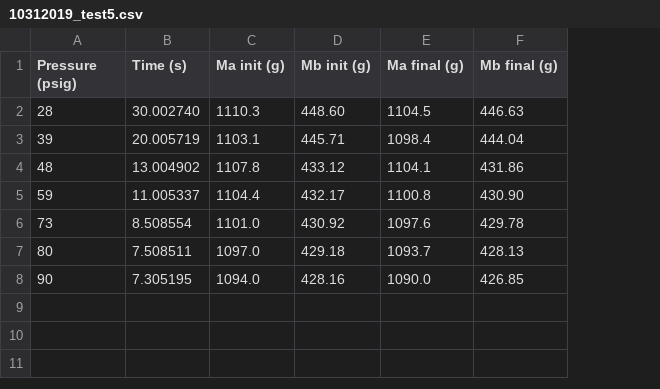
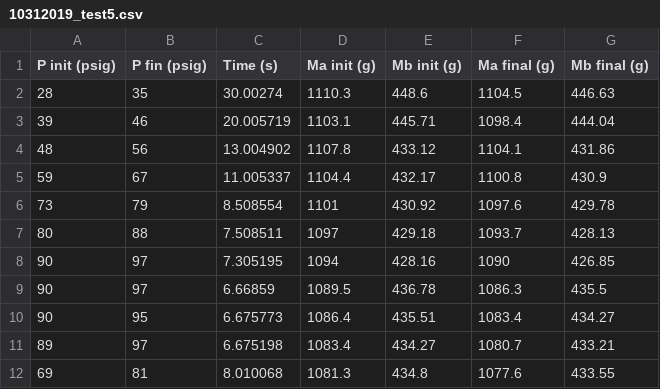
Before and after one commit to jwday/nozzleDesign, a CSV file: 10312019_test5.csv, drawn as a sheet; addresses are those after the commit; the diff names each change by its address in the sheet, - before the commit and + after, or states it on an @@ line.

```diff
--- a/10312019_test5.csv
+++ b/10312019_test5.csv
+column B (P fin (psig)), rows 2-8: 35 | 46 | 56 | 67 | 79 | 88 | 97
-A1: Pressure (psig)
+A1: P init (psig)
-C2 (Time (s)): 30.002740
+C2 (Time (s)): 30.00274
-E2 (Mb init (g)): 448.60
+E2 (Mb init (g)): 448.6
-G5 (Mb final (g)): 430.90
+G5 (Mb final (g)): 430.9
-D6 (Ma init (g)): 1101.0
+D6 (Ma init (g)): 1101
-D7 (Ma init (g)): 1097.0
+D7 (Ma init (g)): 1097
-D8 (Ma init (g)): 1094.0
+D8 (Ma init (g)): 1094
-F8 (Ma final (g)): 1090.0
+F8 (Ma final (g)): 1090
+row 9: 90 | 97 | 6.66859 | 1089.5 | 436.78 | 1086.3 | 435.5
+row 10: 90 | 95 | 6.675773 | 1086.4 | 435.51 | 1083.4 | 434.27
+row 11: 89 | 97 | 6.675198 | 1083.4 | 434.27 | 1080.7 | 433.21
+row 12: 69 | 81 | 8.010068 | 1081.3 | 434.8 | 1077.6 | 433.55
```
Also changed, not shown: 1 other file.
